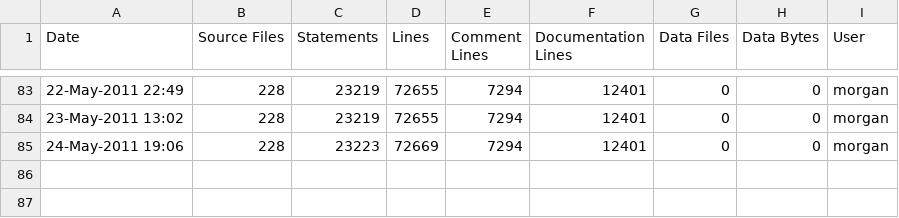
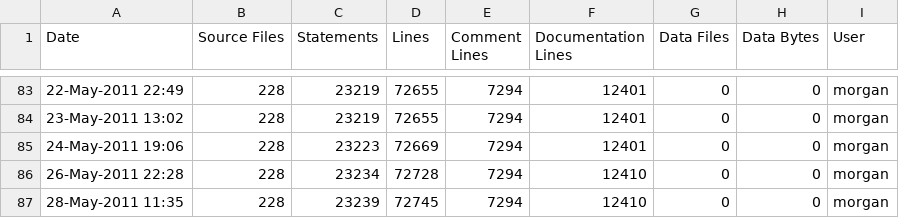
Before and after one commit to A7med-Shoukry/g3d, a CSV file: G3D9/G3D.lib/ice-stats.csv, drawn as a sheet; only a part is shown, gaps mark what is left out; the diff names each change by its address in the sheet, - before the commit and + after, or states it on an @@ line.

```diff
--- a/G3D9/G3D.lib/ice-stats.csv
+++ b/G3D9/G3D.lib/ice-stats.csv
+row 86: 26-May-2011 22:28 | 228 | 23234 | 72728 | 7294 | 12410 | 0 | 0 | morgan
+row 87: 28-May-2011 11:35 | 228 | 23239 | 72745 | 7294 | 12410 | 0 | 0 | morgan
```
Also changed, not shown: G3D9/GLG3D.lib/ice-stats.csv, 3 other files.
